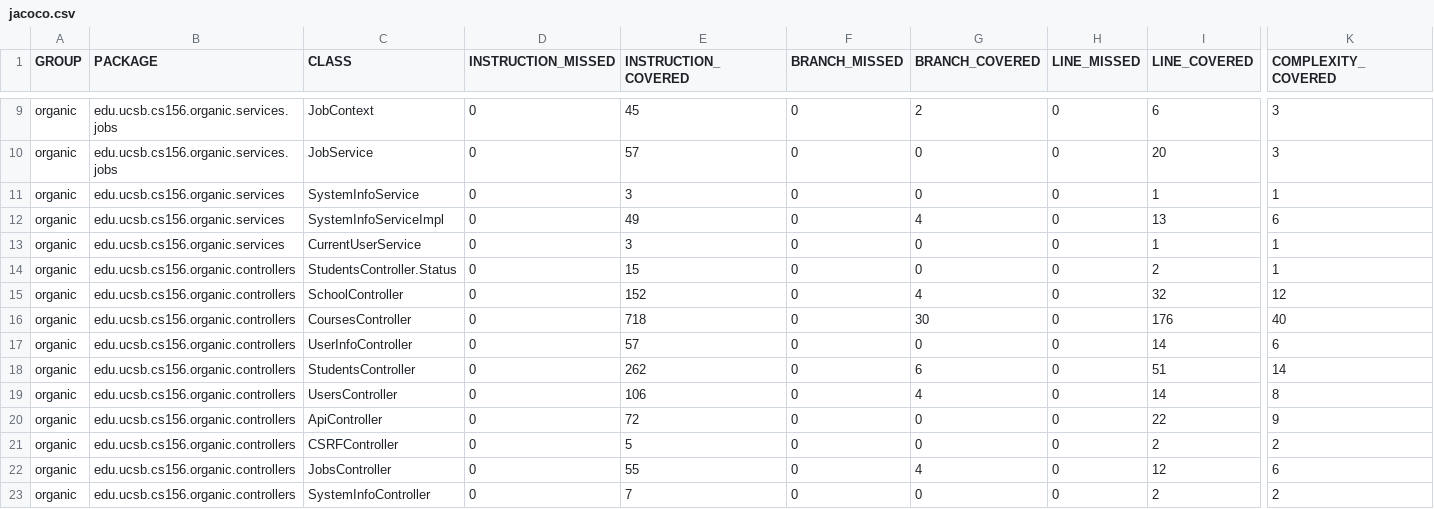
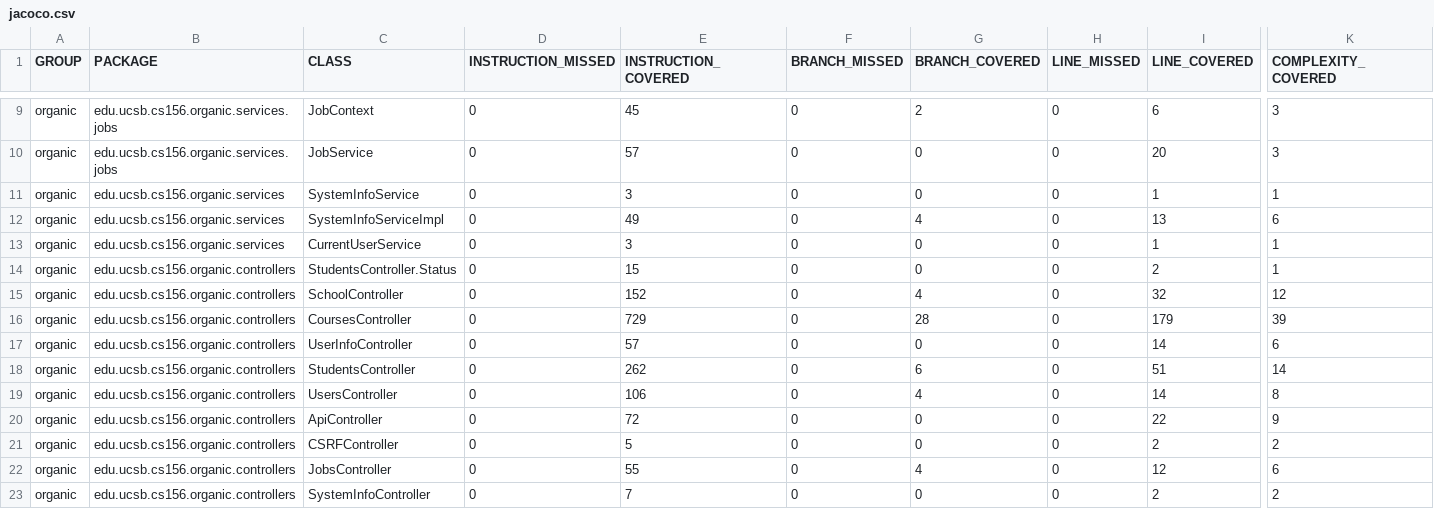
Before and after one commit to ucsb-cs156-s24/proj-organic-s24-5pm-3, a CSV file: prs/46/jacoco/jacoco.csv, drawn as a sheet; only a part is shown, gaps mark what is left out; the diff names each change by its address in the sheet, - before the commit and + after, or states it on an @@ line.

```diff
--- a/prs/46/jacoco/jacoco.csv
+++ b/prs/46/jacoco/jacoco.csv
-E16 (INSTRUCTION_COVERED): 718
+E16 (INSTRUCTION_COVERED): 729
-G16 (BRANCH_COVERED): 30
+G16 (BRANCH_COVERED): 28
-I16 (LINE_COVERED): 176
+I16 (LINE_COVERED): 179
-K16 (COMPLEXITY_COVERED): 40
+K16 (COMPLEXITY_COVERED): 39
```
Also changed, not shown: 7 other files.
